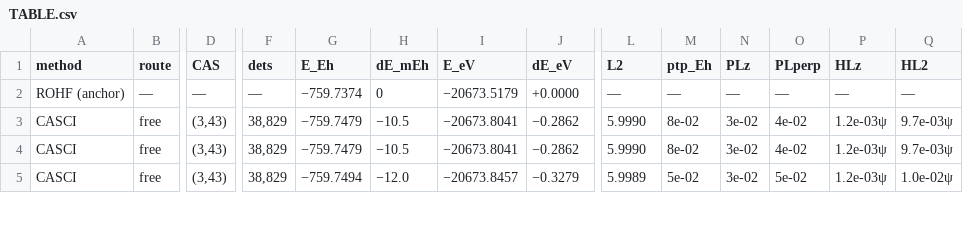
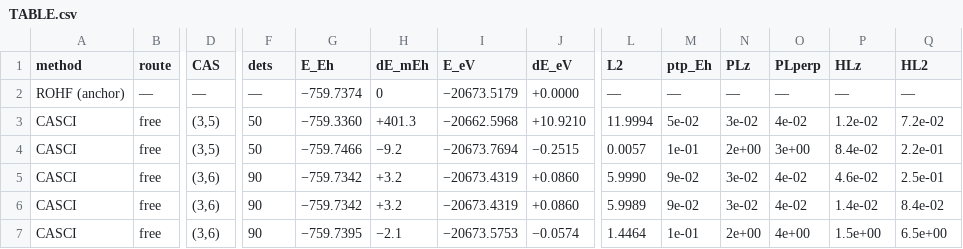
Before and after one commit to KashpurovichYuri/AtomPy, a CSV file: elements/Scunc/TABLE.csv, drawn as a sheet; only a part is shown, gaps mark what is left out; addresses are those after the commit; rows hold the shown columns only; the diff covers the shown part only; the diff names each change by its address in the sheet, - before the commit and + after, or states it on an @@ line.

```diff
--- a/elements/Scunc/TABLE.csv
+++ b/elements/Scunc/TABLE.csv
+row 3: CASCI | free | (3,5) | 50 | −759.3360 | +401.3 | −20662.5968 | +10.9210 | 11.9994 | 5e-02 | 3e-02 | 4e-02 | 1.2e-02 | 7.2e-02
+row 4: CASCI | free | (3,5) | 50 | −759.7466 | −9.2 | −20673.7694 | −0.2515 | 0.0057 | 1e-01 | 2e+00 | 3e+00 | 8.4e-02 | 2.2e-01
-D5:D7 (CAS): (3,43)
+D5:D7 (CAS): (3,6)
-F5:F7 (dets): 38,829
+F5:F7 (dets): 90
-G5:G6 (E_Eh): −759.7479
+G5:G6 (E_Eh): −759.7342
-H5:H6 (dE_mEh): −10.5
+H5:H6 (dE_mEh): +3.2
-I5:I6 (E_eV): −20673.8041
+I5:I6 (E_eV): −20673.4319
-J5:J6 (dE_eV): −0.2862
+J5:J6 (dE_eV): +0.0860
-M5:M6 (ptp_Eh): 8e-02
+M5:M6 (ptp_Eh): 9e-02
-P5 (HLz): 1.2e-03ψ
+P5 (HLz): 4.6e-02
-Q5 (HL2): 9.7e-03ψ
+Q5 (HL2): 2.5e-01
-L6 (L2): 5.9990
+L6 (L2): 5.9989
-P6 (HLz): 1.2e-03ψ
+P6 (HLz): 1.4e-02
-Q6 (HL2): 9.7e-03ψ
+Q6 (HL2): 8.4e-02
-G7 (E_Eh): −759.7494
+G7 (E_Eh): −759.7395
-H7 (dE_mEh): −12.0
+H7 (dE_mEh): −2.1
-I7 (E_eV): −20673.8457
+I7 (E_eV): −20673.5753
-J7 (dE_eV): −0.3279
+J7 (dE_eV): −0.0574
-L7 (L2): 5.9989
+L7 (L2): 1.4464
-M7 (ptp_Eh): 5e-02
+M7 (ptp_Eh): 1e-01
-N7 (PLz): 3e-02
+N7 (PLz): 2e+00
-O7 (PLperp): 5e-02
+O7 (PLperp): 4e+00
-P7 (HLz): 1.2e-03ψ
+P7 (HLz): 1.5e+00
-Q7 (HL2): 1.0e-02ψ
+Q7 (HL2): 6.5e+00
```
Also changed, not shown: 34 edited cells elsewhere in this file, elements/Tiunc/TABLE.csv, 18 other files.
